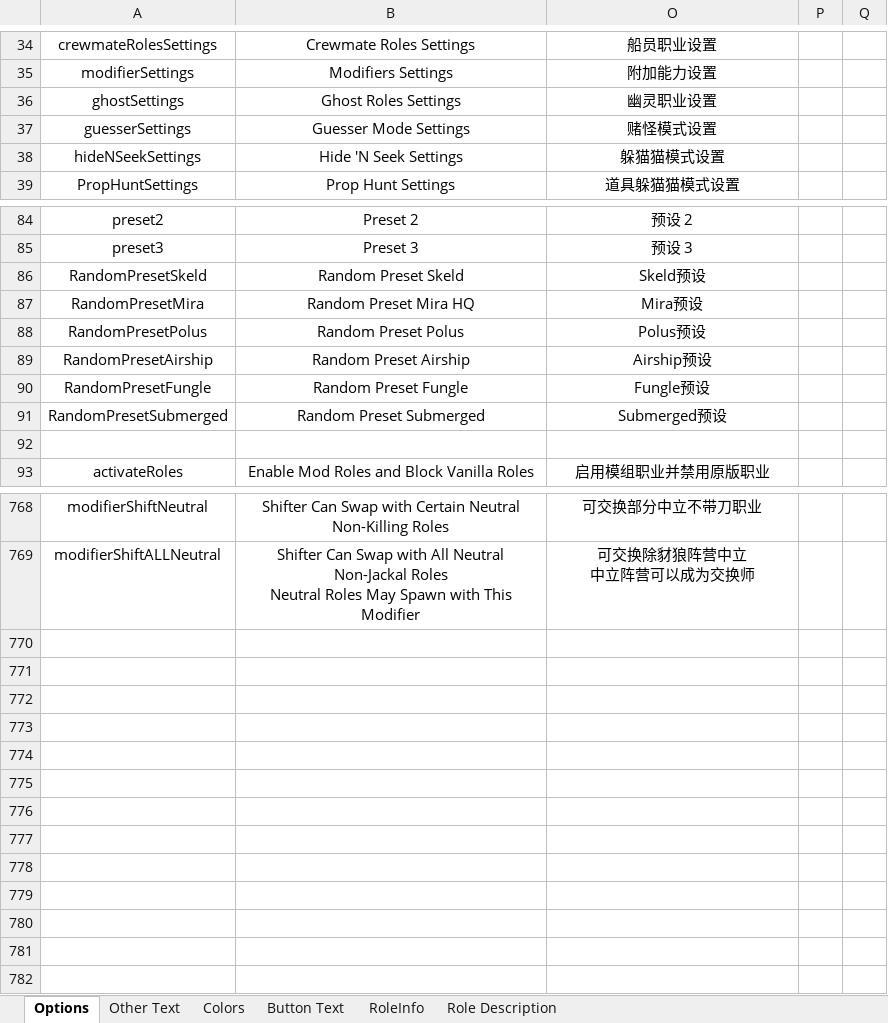
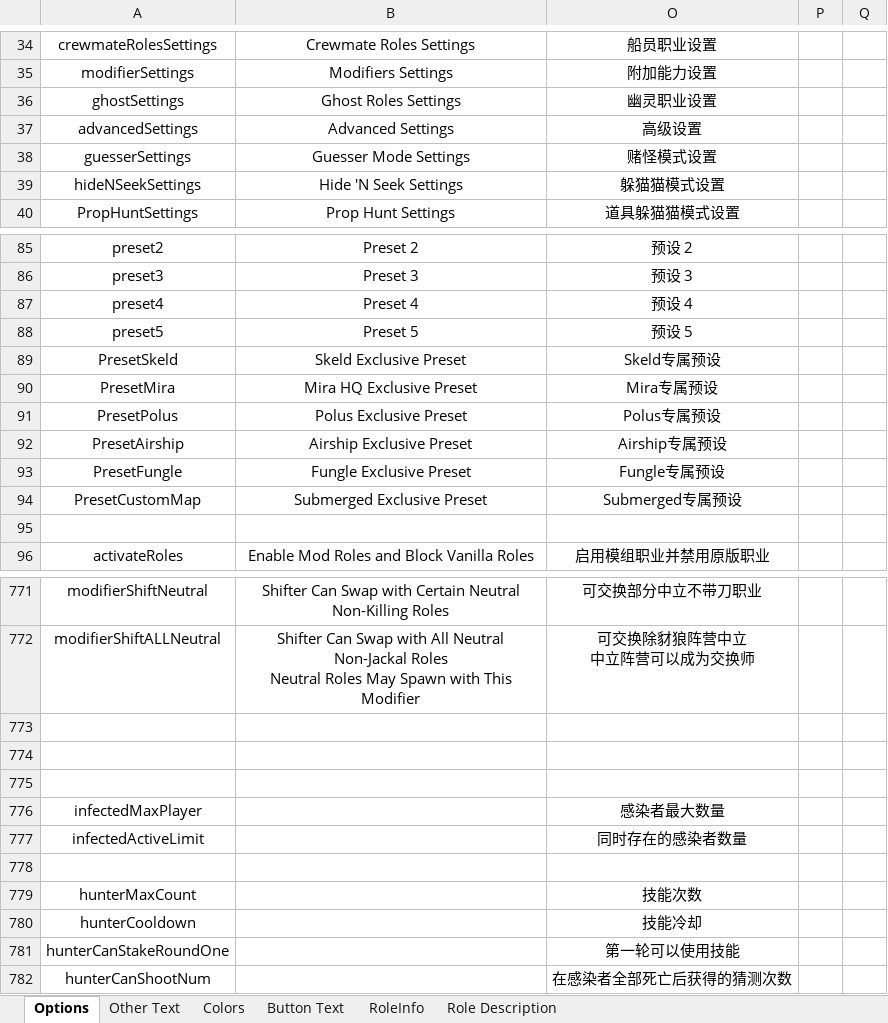
Before and after one commit to mxyx-club/TheOtherUs-Edited, an Excel workbook: Strings.xlsx, sheet Options, drawn as a sheet; only a part is shown, gaps mark what is left out; values as stored, in another font and other column widths than the file's, no borders; removed rows and columns are numbered as before the commit, all else as after; the diff covers the shown part only; the diff names each change by its address in the sheet, - before the commit and + after, or states it on an @@ line.

```diff
--- a/Strings.xlsx (sheet Options)
+++ b/Strings.xlsx (sheet Options)
+row 37: advancedSettings | Advanced Settings | 高级设置
-row 86: RandomPresetSkeld | Random Preset Skeld | Skeld预设
-row 87: RandomPresetMira | Random Preset Mira HQ | Mira预设
-row 88: RandomPresetPolus | Random Preset Polus | Polus预设
-row 89: RandomPresetAirship | Random Preset Airship | Airship预设
-row 90: RandomPresetFungle | Random Preset Fungle | Fungle预设
-row 91: RandomPresetSubmerged | Random Preset Submerged | Submerged预设
+row 87: preset4 | Preset 4 | 预设 4
+row 88: preset5 | Preset 5 | 预设 5
+row 89: PresetSkeld | Skeld Exclusive Preset | Skeld专属预设
+row 90: PresetMira | Mira HQ Exclusive Preset | Mira专属预设
+row 91: PresetPolus | Polus Exclusive Preset | Polus专属预设
+row 92: PresetAirship | Airship Exclusive Preset | Airship专属预设
+row 93: PresetFungle | Fungle Exclusive Preset | Fungle专属预设
+row 94: PresetCustomMap | Submerged Exclusive Preset | Submerged专属预设
+row 773: (empty)
+row 774: (empty)
+row 775: (empty)
+row 776: infectedMaxPlayer |  | 感染者最大数量
+row 777: infectedActiveLimit |  | 同时存在的感染者数量
+row 778: (empty)
+row 779: hunterMaxCount |  | 技能次数
+row 780: hunterCooldown |  | 技能冷却
+row 781: hunterCanStakeRoundOne |  | 第一轮可以使用技能
+row 782: hunterCanShootNum |  | 在感染者全部死亡后获得的猜测次数
```
Also changed, not shown: 2 added rows, 2 removed rows and 3 edited cells elsewhere in this sheet, sheet RoleInfo, sheet Role Description, sheet Other Text, 34 other files.
